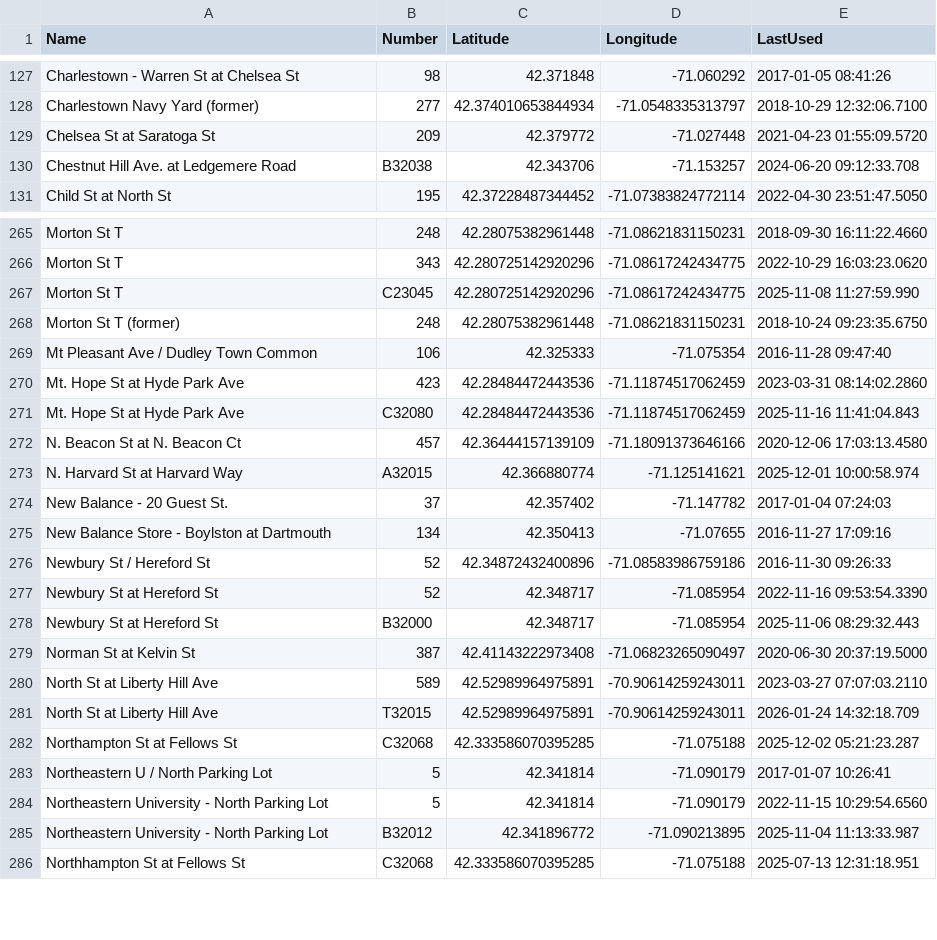
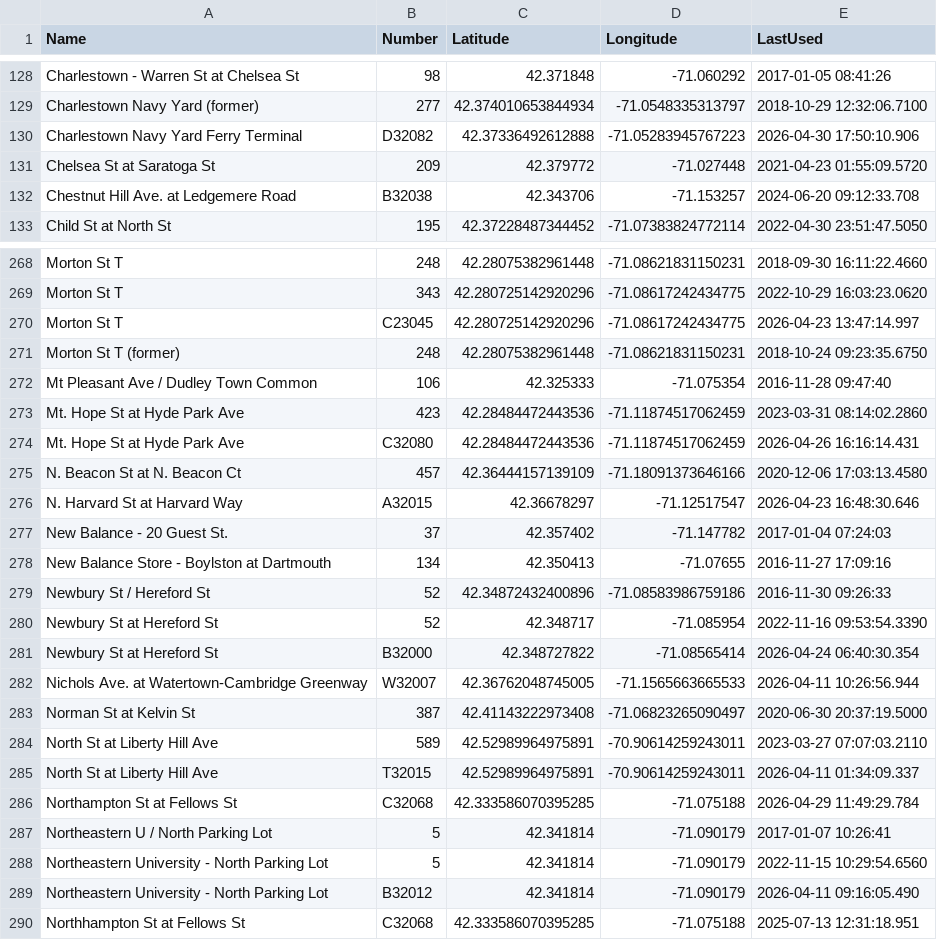
Before and after one commit to PatrickCleary/bluebikedata, a CSV file: server/scripts/output/former_docks.csv, drawn as a sheet; only a part is shown, gaps mark what is left out; the diff covers the shown part only.

Commit message:
April Data

```diff
--- a/server/scripts/output/former_docks.csv
+++ b/server/scripts/output/former_docks.csv
@@ -128,2 +129,3 @@ Charlestown - Warren St at Chelsea St,98,42.371848,-71.060292,2017-01-05 08:41:2
 Charlestown Navy Yard (former),277,42.374010653844934,-71.0548335313797,2018-10-29 12:32:06.7100
+Charlestown Navy Yard Ferry Terminal,D32082,42.37336492612888,-71.05283945767223,2026-04-30 17:50:10.906
 Chelsea St at Saratoga St,209,42.379772,-71.027448,2021-04-23 01:55:09.5720
@@ -266,3 +269,3 @@ Morton St T,248,42.28075382961448,-71.08621831150231,2018-09-30 16:11:22.4660
 Morton St T,343,42.280725142920296,-71.08617242434775,2022-10-29 16:03:23.0620
-Morton St T,C23045,42.280725142920296,-71.08617242434775,2025-11-08 11:27:59.990
+Morton St T,C23045,42.280725142920296,-71.08617242434775,2026-04-23 13:47:14.997
 Morton St T (former),248,42.28075382961448,-71.08621831150231,2018-10-24 09:23:35.6750
@@ -270,5 +273,5 @@ Mt Pleasant Ave / Dudley Town Common,106,42.325333,-71.075354,2016-11-28 09:47:4
 Mt. Hope St at Hyde Park Ave,423,42.28484472443536,-71.11874517062459,2023-03-31 08:14:02.2860
-Mt. Hope St at Hyde Park Ave,C32080,42.28484472443536,-71.11874517062459,2025-11-16 11:41:04.843
+Mt. Hope St at Hyde Park Ave,C32080,42.28484472443536,-71.11874517062459,2026-04-26 16:16:14.431
 N. Beacon St at N. Beacon Ct,457,42.36444157139109,-71.18091373646166,2020-12-06 17:03:13.4580
-N. Harvard St at Harvard Way,A32015,42.366880774,-71.125141621,2025-12-01 10:00:58.974
+N. Harvard St at Harvard Way,A32015,42.36678297,-71.12517547,2026-04-23 16:48:30.646
 New Balance - 20 Guest St.,37,42.357402,-71.147782,2017-01-04 07:24:03
@@ -277,10 +280,11 @@ Newbury St / Hereford St,52,42.34872432400896,-71.08583986759186,2016-11-30 09:2
 Newbury St at Hereford St,52,42.348717,-71.085954,2022-11-16 09:53:54.3390
-Newbury St at Hereford St,B32000,42.348717,-71.085954,2025-11-06 08:29:32.443
+Newbury St at Hereford St,B32000,42.348727822,-71.08565414,2026-04-24 06:40:30.354
+Nichols Ave. at Watertown-Cambridge Greenway,W32007,42.36762048745005,-71.1565663665533,2026-04-11 10:26:56.944
 Norman St at Kelvin St,387,42.41143222973408,-71.06823265090497,2020-06-30 20:37:19.5000
 North St at Liberty Hill Ave,589,42.52989964975891,-70.90614259243011,2023-03-27 07:07:03.2110
-North St at Liberty Hill Ave,T32015,42.52989964975891,-70.90614259243011,2026-01-24 14:32:18.709
-Northampton St at Fellows St,C32068,42.333586070395285,-71.075188,2025-12-02 05:21:23.287
+North St at Liberty Hill Ave,T32015,42.52989964975891,-70.90614259243011,2026-04-11 01:34:09.337
+Northampton St at Fellows St,C32068,42.333586070395285,-71.075188,2026-04-29 11:49:29.784
 Northeastern U / North Parking Lot,5,42.341814,-71.090179,2017-01-07 10:26:41
 Northeastern University - North Parking Lot,5,42.341814,-71.090179,2022-11-15 10:29:54.6560
-Northeastern University - North Parking Lot,B32012,42.341896772,-71.090213895,2025-11-04 11:13:33.987
+Northeastern University - North Parking Lot,B32012,42.341814,-71.090179,2026-04-11 09:16:05.490
 Northhampton St at Fellows St,C32068,42.333586070395285,-71.075188,2025-07-13 12:31:18.951
```
Also changed, not shown: 4 added rows and 75 edited cells elsewhere in this file, 7 other files.
